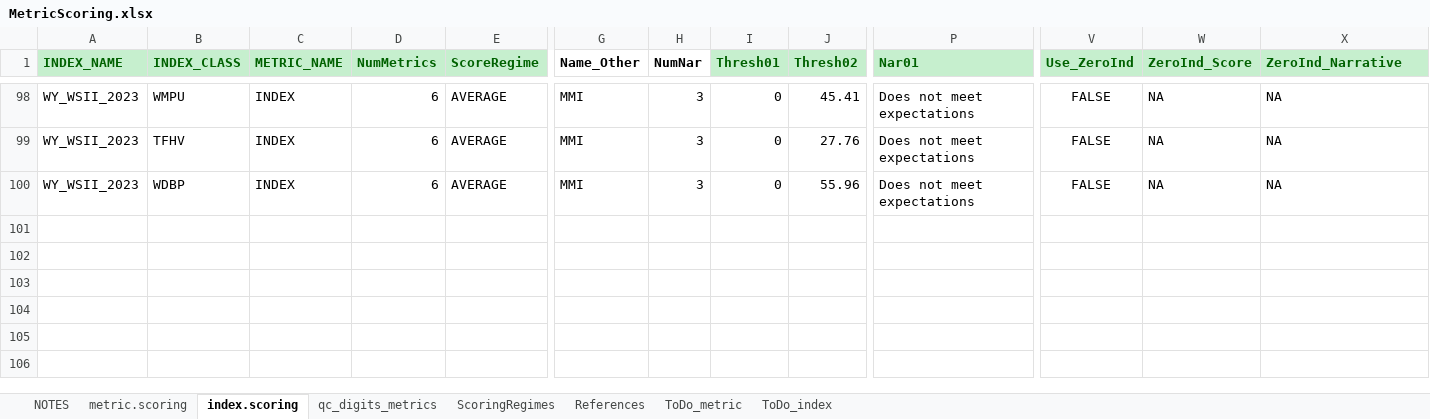
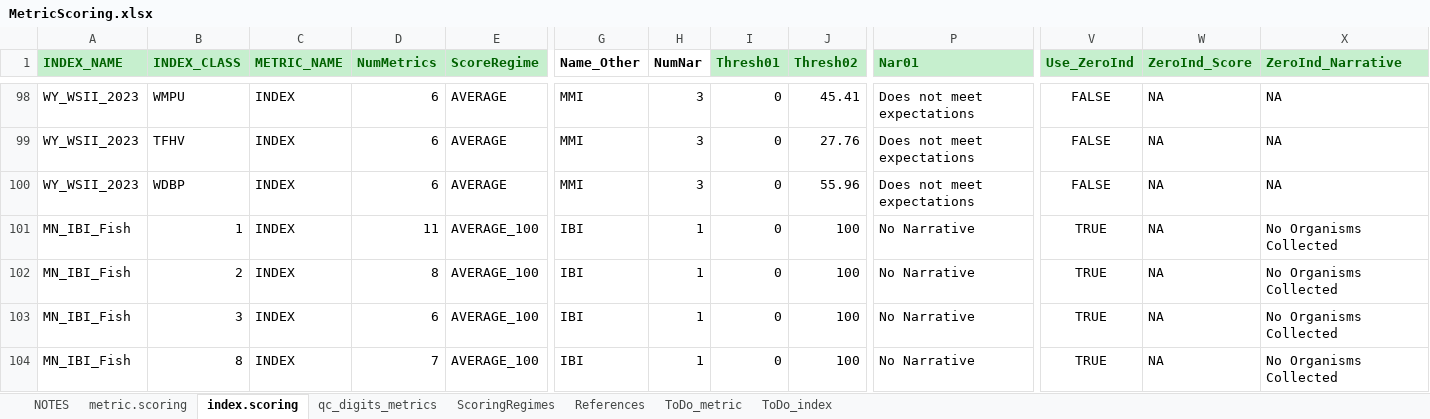
Before and after one commit to leppott/BioMonTools, an Excel workbook: inst/extdata/MetricScoring.xlsx, sheet index.scoring, drawn as a sheet; only a part is shown, gaps mark what is left out; values as stored, in another font and other column widths than the file's, no borders; rows hold the shown columns only; the diff names each change by its address in the sheet, - before the commit and + after, or states it on an @@ line.

Commit message:
v1.0.2.9021
- refactor: Update MetricScoring.xlsx for MN_Fish_IBI, Issue \#92
- refactor: Update MetricNames.xlsx for MN_Fish_IBI, Issue \#92
- docs: Edit README for timeout issue

```diff
--- a/inst/extdata/MetricScoring.xlsx (sheet index.scoring)
+++ b/inst/extdata/MetricScoring.xlsx (sheet index.scoring)
+row 101: MN_IBI_Fish | 1 | INDEX | 11 | AVERAGE_100 | IBI | 1 | 0 | 100 | No Narrative | TRUE | NA | No Organisms Collected
+row 102: MN_IBI_Fish | 2 | INDEX | 8 | AVERAGE_100 | IBI | 1 | 0 | 100 | No Narrative | TRUE | NA | No Organisms Collected
+row 103: MN_IBI_Fish | 3 | INDEX | 6 | AVERAGE_100 | IBI | 1 | 0 | 100 | No Narrative | TRUE | NA | No Organisms Collected
+row 104: MN_IBI_Fish | 8 | INDEX | 7 | AVERAGE_100 | IBI | 1 | 0 | 100 | No Narrative | TRUE | NA | No Organisms Collected
```
Also changed, not shown: sheet metric.scoring, sheet NOTES, inst/extdata/MetricNames.xlsx, 7 other files.
